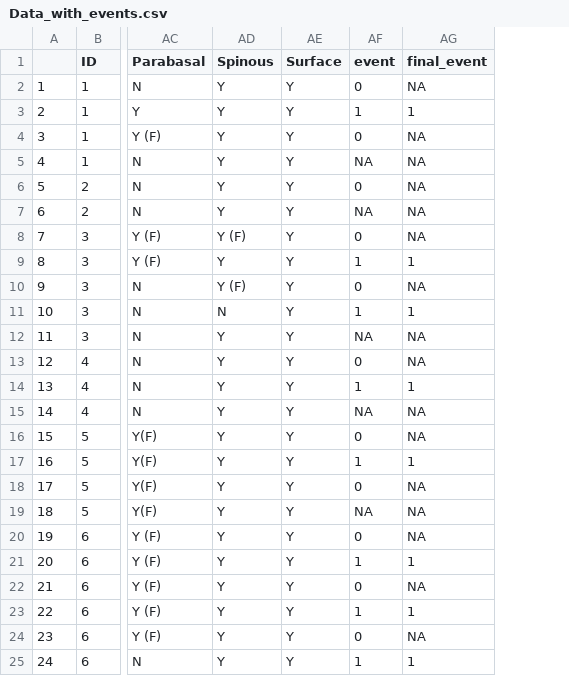
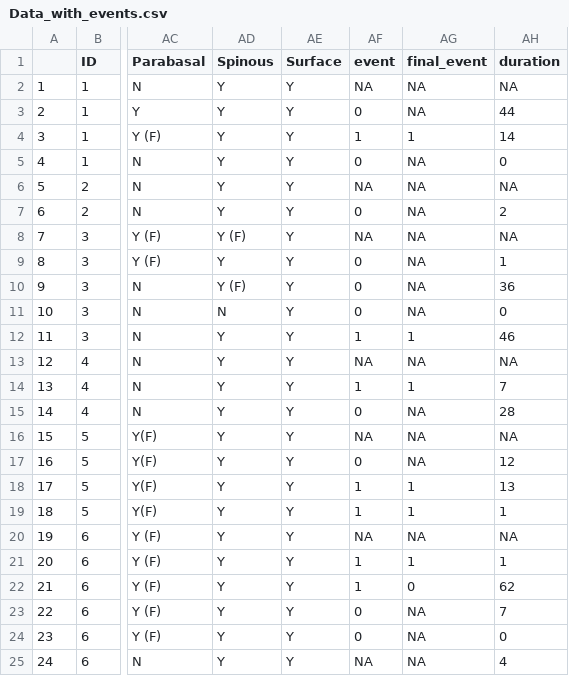
Before and after one commit to ZicoDnoh/OralCancerCox, a CSV file: Data_with_events.csv, drawn as a sheet; only a part is shown, gaps mark what is left out; the diff covers the shown part only; the diff names each change by its address in the sheet, - before the commit and + after, or states it on an @@ line.

```diff
--- a/Data_with_events.csv
+++ b/Data_with_events.csv
+column AH (duration), rows 2-25: NA | 44 | 14 | 0 | NA | 2 | NA | 1 | 36 | 0 | 46 | NA | 7 | 28 | NA | 12 | 13 | 1 | NA | 1 | 62 | 7 | 0 | 4
-AF2 (event): 0
+AF2 (event): NA
-AF3 (event): 1
+AF3 (event): 0
-AG3 (final_event): 1
+AG3 (final_event): NA
-AF4 (event): 0
+AF4 (event): 1
-AG4 (final_event): NA
+AG4 (final_event): 1
-AF5 (event): NA
+AF5 (event): 0
-AF6 (event): 0
+AF6 (event): NA
-AF7 (event): NA
+AF7 (event): 0
-AF8 (event): 0
+AF8 (event): NA
-AF9 (event): 1
+AF9 (event): 0
-AG9 (final_event): 1
+AG9 (final_event): NA
-AF11 (event): 1
+AF11 (event): 0
-AG11 (final_event): 1
+AG11 (final_event): NA
-AF12 (event): NA
+AF12 (event): 1
-AG12 (final_event): NA
+AG12 (final_event): 1
-AF13 (event): 0
+AF13 (event): NA
-AF15 (event): NA
+AF15 (event): 0
-AF16 (event): 0
+AF16 (event): NA
-AF17 (event): 1
+AF17 (event): 0
-AG17 (final_event): 1
+AG17 (final_event): NA
-AF18 (event): 0
+AF18 (event): 1
-AG18:AG19 (final_event): NA
+AG18:AG19 (final_event): 1
-AF19 (event): NA
+AF19 (event): 1
-AF20 (event): 0
+AF20 (event): NA
-AF22 (event): 0
+AF22 (event): 1
-AG22 (final_event): NA
+AG22 (final_event): 0
-AF23 (event): 1
+AF23 (event): 0
-AG23 (final_event): 1
+AG23 (final_event): NA
-AF25 (event): 1
+AF25 (event): NA
-AG25 (final_event): 1
+AG25 (final_event): NA
```
Also changed, not shown: 77 edited cells elsewhere in this file, 7 other files.
